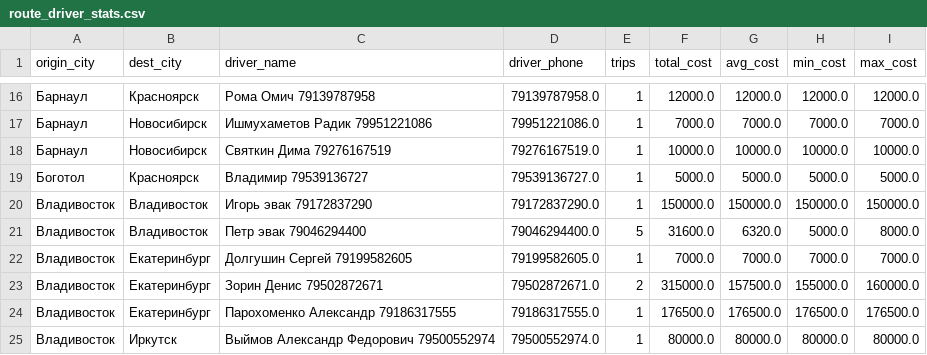
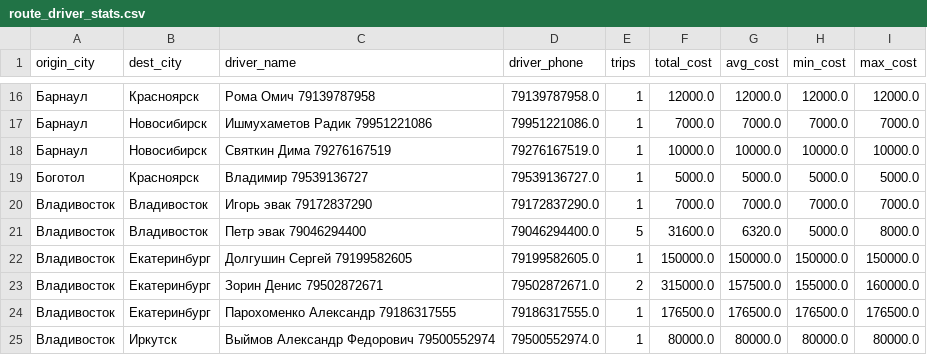
Before and after one commit to qwezyid/Dispatcher, a CSV file: public/data/route_driver_stats.csv, drawn as a sheet; only a part is shown, gaps mark what is left out.

Commit message:
Update route_driver_stats.csv

```diff
--- a/public/data/route_driver_stats.csv
+++ b/public/data/route_driver_stats.csv
@@ -19,5 +19,5 @@ origin_city,dest_city,driver_name,driver_phone,trips,total_cost,avg_cost,min_cos
 Боготол,Красноярск,Владимир 79539136727,79539136727.0,1,5000.0,5000.0,5000.0,5000.0
-Владивосток,Владивосток,Игорь эвак 79172837290,79172837290.0,1,150000.0,150000.0,150000.0,150000.0
+Владивосток,Владивосток,Игорь эвак 79172837290,79172837290.0,1,7000.0,7000.0,7000.0,7000.0
 Владивосток,Владивосток,Петр эвак 79046294400,79046294400.0,5,31600.0,6320.0,5000.0,8000.0
-Владивосток,Екатеринбург,Долгушин Сергей 79199582605,79199582605.0,1,7000.0,7000.0,7000.0,7000.0
+Владивосток,Екатеринбург,Долгушин Сергей 79199582605,79199582605.0,1,150000.0,150000.0,150000.0,150000.0
 Владивосток,Екатеринбург,Зорин Денис 79502872671,79502872671.0,2,315000.0,157500.0,155000.0,160000.0
```
